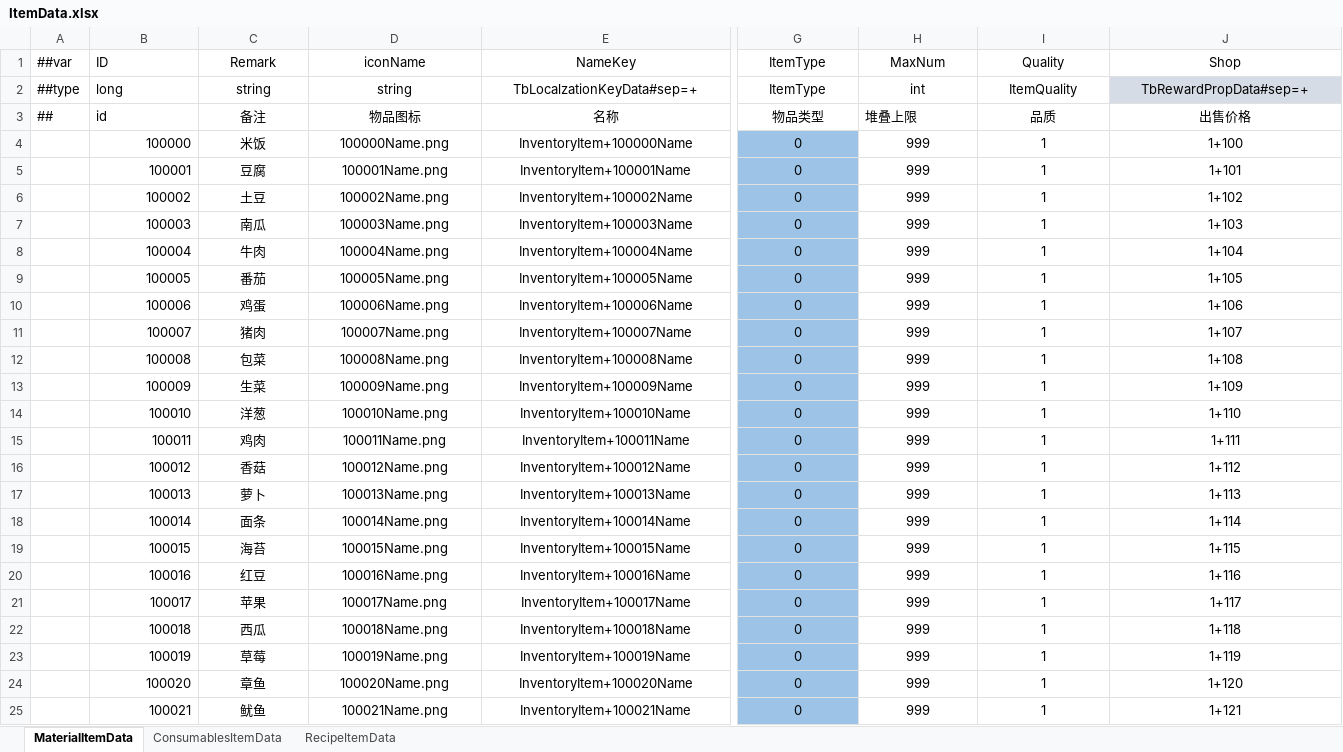
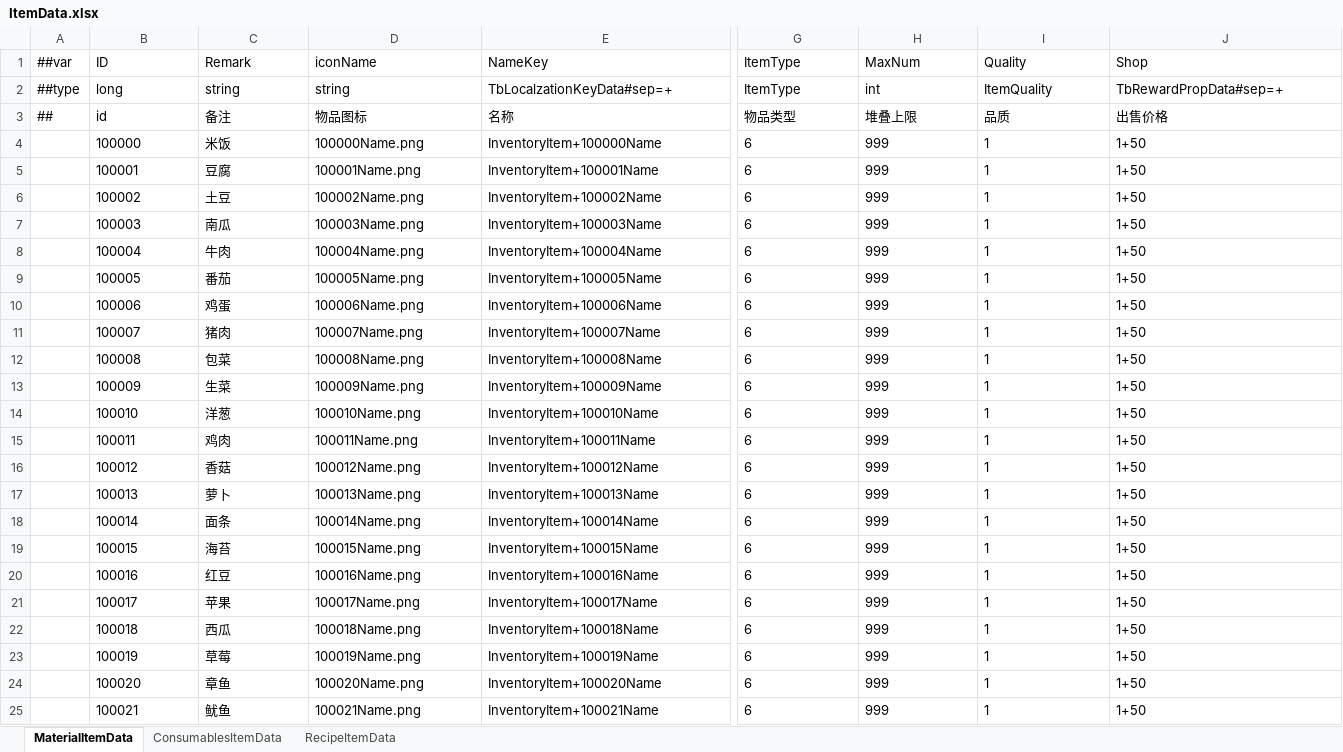
Before and after one commit to XiaoYuName/HD-2D, an Excel workbook: ExcelTool/LubanTools/DataTables/Datas/ItemData.xlsx, sheet MaterialItemData, drawn as a sheet; only a part is shown, gaps mark what is left out; values as stored, in another font and other column widths than the file's, no borders; the diff covers the shown part only; the diff names each change by its address in the sheet, - before the commit and + after, or states it on an @@ line.

Commit message:
物品系统
物品系统

```diff
--- a/ExcelTool/LubanTools/DataTables/Datas/ItemData.xlsx (sheet MaterialItemData)
+++ b/ExcelTool/LubanTools/DataTables/Datas/ItemData.xlsx (sheet MaterialItemData)
-C1:J1 alignment: center
+C1:J1 alignment: left
-C2:E2 alignment: center
+C2:E2 alignment: left
-G2:J2 alignment: center
+G2:J2 alignment: left
-J2 fill: #D6DCE5
+J2 fill: none
-C3:G3 alignment: center
+C3:G3 alignment: left
-I3:J3 alignment: center
+I3:J3 alignment: left
-B4:B25 alignment: right
+B4:B25 alignment: left
-C4:E25 alignment: center
+C4:E25 alignment: left
-G4:G25 (ItemType): 0
+G4:G25 (ItemType): 6
-G4:J25 alignment: center
+G4:J25 alignment: left
-G4:G25 fill: #9DC3E6
+G4:G25 fill: none
-J4 (Shop): 1+100
+J4 (Shop): 1+50
-J5 (Shop): 1+101
+J5 (Shop): 1+50
-J6 (Shop): 1+102
+J6 (Shop): 1+50
-J7 (Shop): 1+103
+J7 (Shop): 1+50
-J8 (Shop): 1+104
+J8 (Shop): 1+50
-J9 (Shop): 1+105
+J9 (Shop): 1+50
-J10 (Shop): 1+106
+J10 (Shop): 1+50
-J11 (Shop): 1+107
+J11 (Shop): 1+50
-J12 (Shop): 1+108
+J12 (Shop): 1+50
-J13 (Shop): 1+109
+J13 (Shop): 1+50
-J14 (Shop): 1+110
+J14 (Shop): 1+50
-J15 (Shop): 1+111
+J15 (Shop): 1+50
-J16 (Shop): 1+112
+J16 (Shop): 1+50
-J17 (Shop): 1+113
+J17 (Shop): 1+50
-J18 (Shop): 1+114
+J18 (Shop): 1+50
-J19 (Shop): 1+115
+J19 (Shop): 1+50
-J20 (Shop): 1+116
+J20 (Shop): 1+50
-J21 (Shop): 1+117
+J21 (Shop): 1+50
-J22 (Shop): 1+118
+J22 (Shop): 1+50
-J23 (Shop): 1+119
+J23 (Shop): 1+50
-J24 (Shop): 1+120
+J24 (Shop): 1+50
-J25 (Shop): 1+121
+J25 (Shop): 1+50
```
Also changed, not shown: 605 edited cells and cell formats elsewhere in this sheet, sheet RecipeItemData, sheet ConsumablesItemData.
